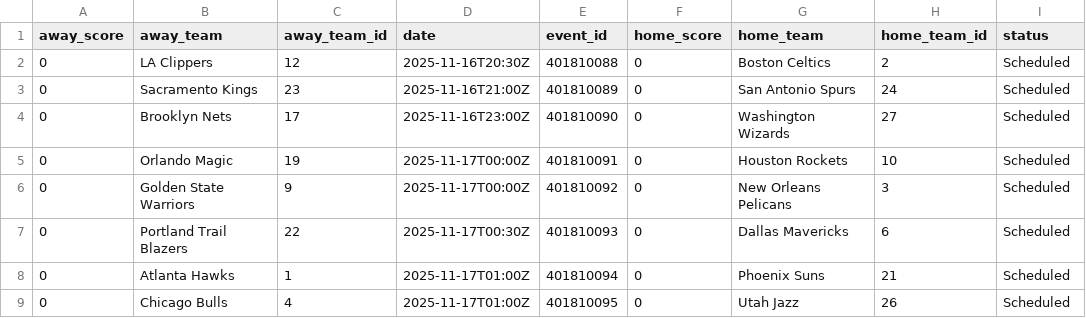
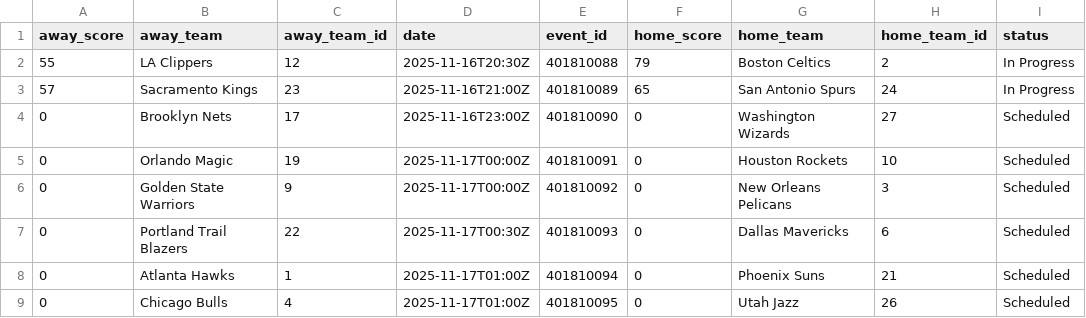
Before and after one commit to AdhiKalimuthu/bankroll-data, a CSV file: data/exports/nba_scores.csv, drawn as a sheet.

```diff
--- a/data/exports/nba_scores.csv
+++ b/data/exports/nba_scores.csv
@@ -1,4 +1,4 @@
 away_score,away_team,away_team_id,date,event_id,home_score,home_team,home_team_id,status
-0,LA Clippers,12,2025-11-16T20:30Z,401810088,0,Boston Celtics,2,Scheduled
-0,Sacramento Kings,23,2025-11-16T21:00Z,401810089,0,San Antonio Spurs,24,Scheduled
+55,LA Clippers,12,2025-11-16T20:30Z,401810088,79,Boston Celtics,2,In Progress
+57,Sacramento Kings,23,2025-11-16T21:00Z,401810089,65,San Antonio Spurs,24,In Progress
 0,Brooklyn Nets,17,2025-11-16T23:00Z,401810090,0,Washington Wizards,27,Scheduled
```
Also changed, not shown: data/exports/nba_rosters.csv, data/exports/nfl_scores.csv, 2 other files.
